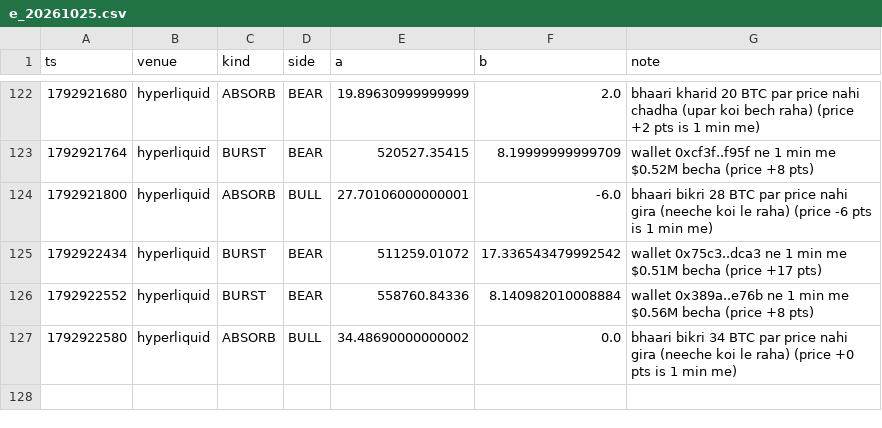
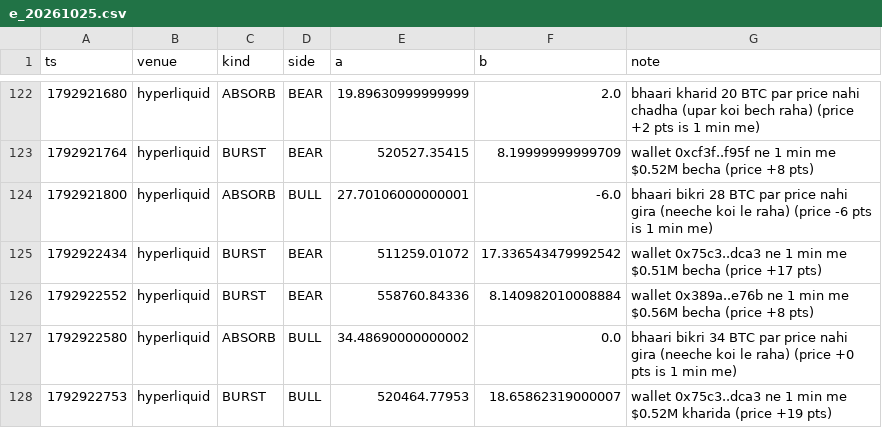
Before and after one commit to Maddysingh06/market-data, a CSV file: data/e_20261025.csv, drawn as a sheet; only a part is shown, gaps mark what is left out; the diff names each change by its address in the sheet, - before the commit and + after, or states it on an @@ line.

```diff
--- a/data/e_20261025.csv
+++ b/data/e_20261025.csv
+row 128: 1792922753 | hyperliquid | BURST | BULL | 520464.77953 | 18.65862319000007 | wallet 0x75c3..dca3 ne 1 min me $0.52M kharida (price +19 pts)
```
Also changed, not shown: data/w_20261025.csv, 3 other files.
